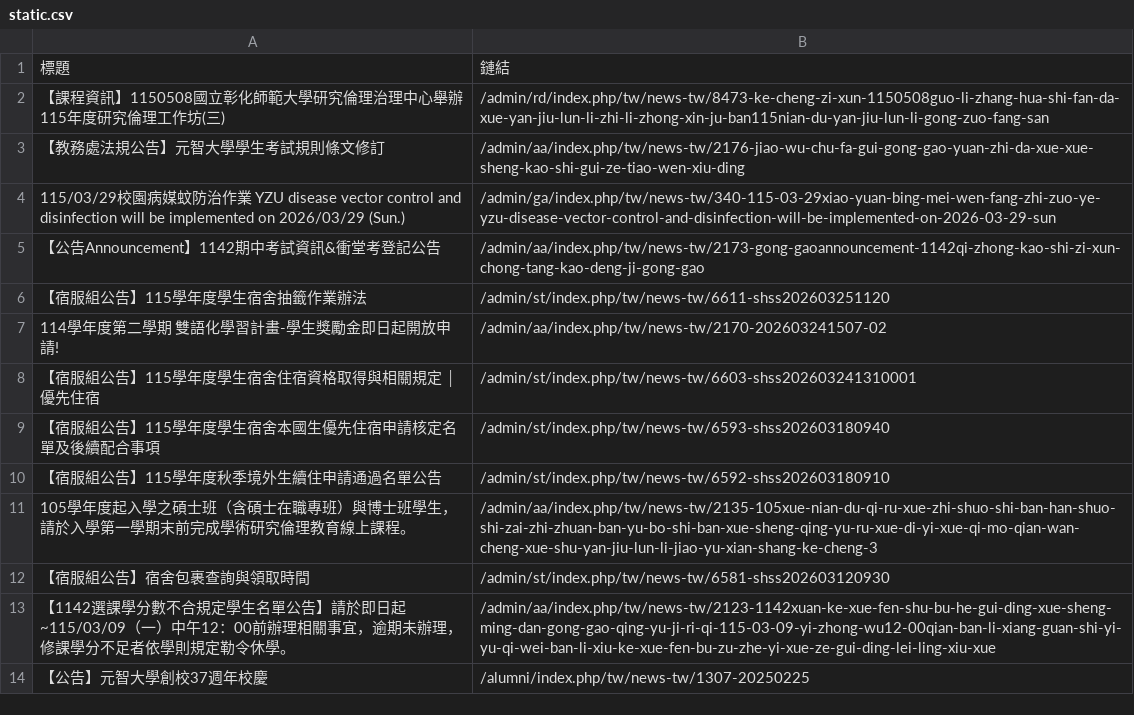
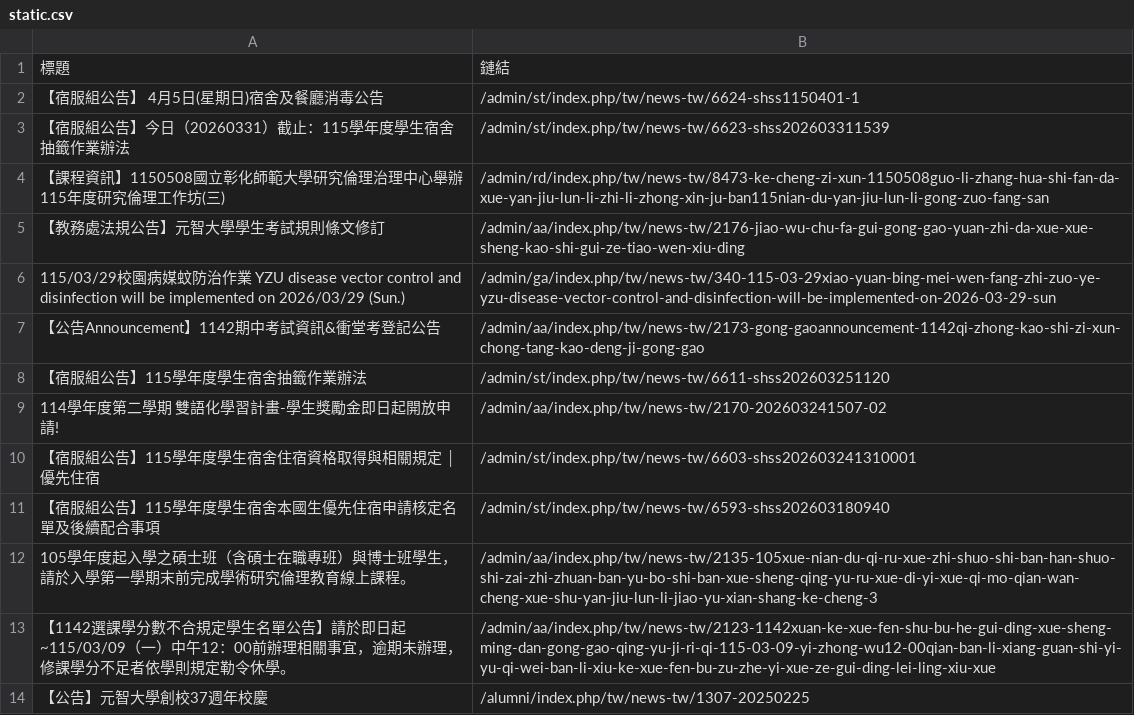
Before and after one commit to Anson0359/MidProject_Web_Crawler, a CSV file: static.csv, drawn as a sheet; only a part is shown; removed rows and columns are numbered as before the commit, all else as after; the diff names each change by its address in the sheet, - before the commit and + after, or states it on an @@ line.

```diff
--- a/static.csv
+++ b/static.csv
+row 2: 【宿服組公告】 4月5日(星期日)宿舍及餐廳消毒公告 | /admin/st/index.php/tw/news-tw/6624-shss1150401-1
+row 3: 【宿服組公告】今日（20260331）截止：115學年度學生宿舍抽籤作業辦法 | /admin/st/index.php/tw/news-tw/6623-shss202603311539
-row 10: 【宿服組公告】115學年度秋季境外生續住申請通過名單公告 | /admin/st/index.php/tw/news-tw/6592-shss202603180910
-row 12: 【宿服組公告】宿舍包裹查詢與領取時間 | /admin/st/index.php/tw/news-tw/6581-shss202603120930
```
Also changed, not shown: api.csv.
